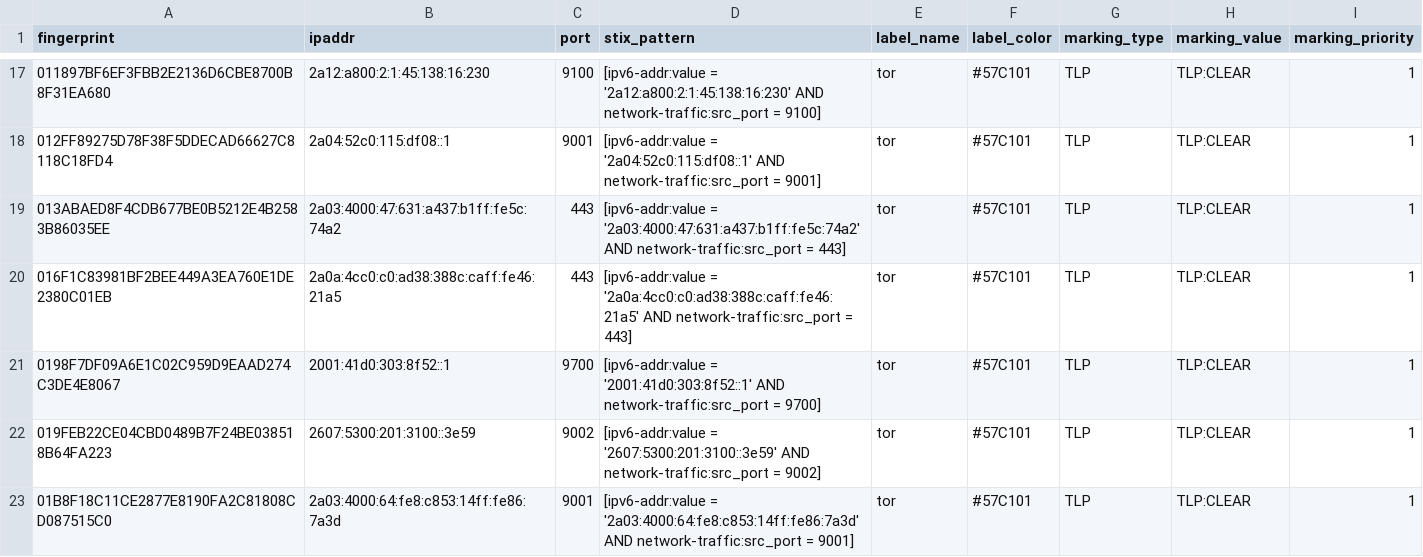
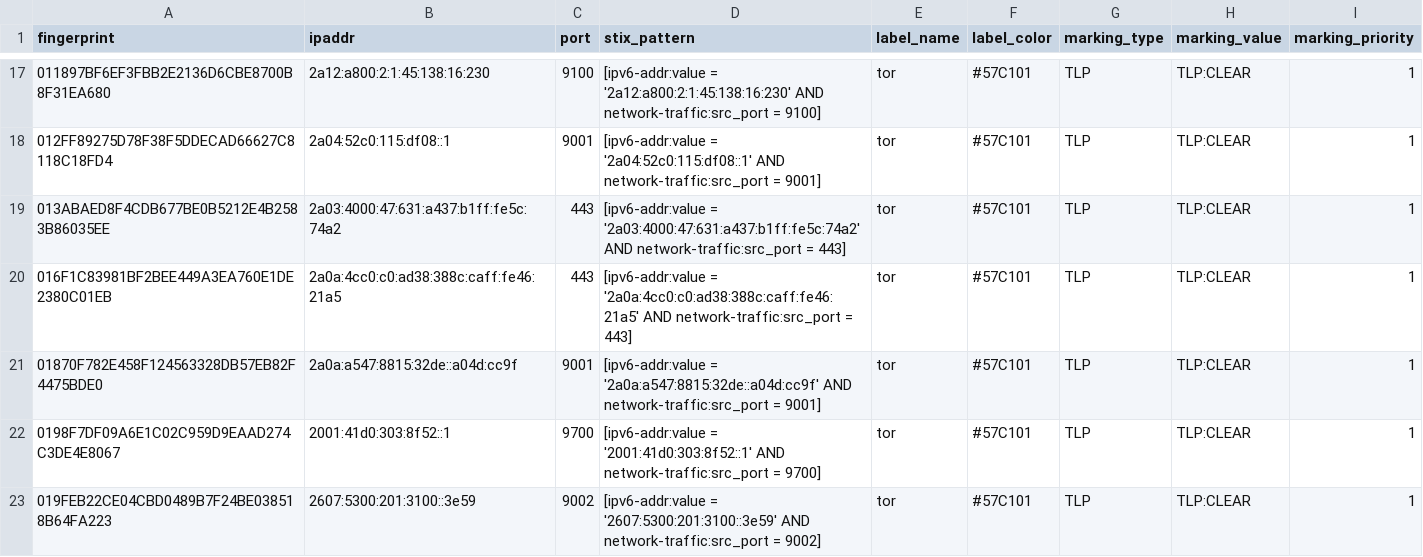
Before and after one commit to DreadFog/tor_csv_feed_opencti, a CSV file: latest.guards_v6.csv, drawn as a sheet; only a part is shown, gaps mark what is left out; the shorter side is filled out with more unchanged rows; the diff covers the shown part only; the diff names each change by its address in the sheet, - before the commit and + after, or states it on an @@ line.

```diff
--- a/latest.guards_v6.csv
+++ b/latest.guards_v6.csv
+row 21: 01870F782E458F124563328DB57EB82F4475BDE0 | 2a0a:a547:8815:32de::a04d:cc9f | 9001 | [ipv6-addr:value = '2a0a:a547:8815:32de::a04d:cc9f' AND network-traffic:src_port = 9001] | tor | #57C101 | TLP | TLP:CLEAR | 1
```
Also changed, not shown: 2 added rows and 6 removed rows elsewhere in this file, latest.all_v6.csv, latest.exits_v4.csv, 3 other files.
